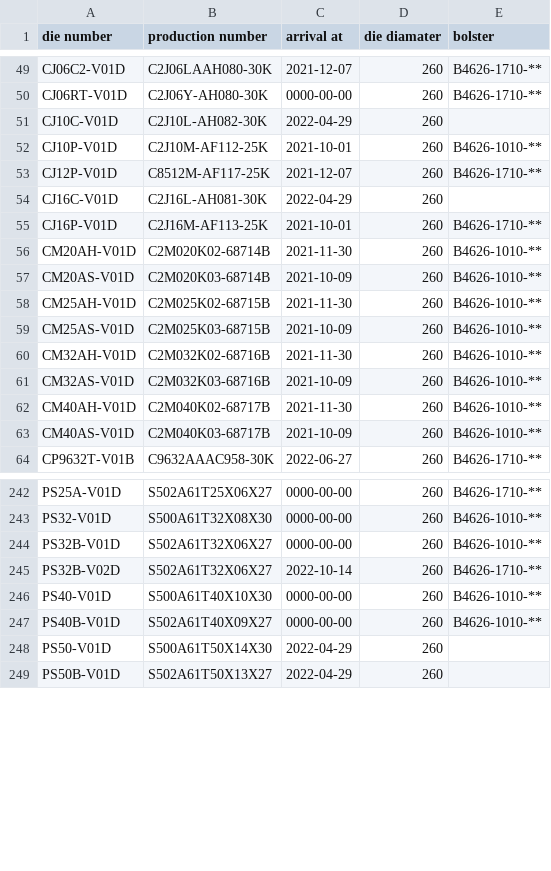
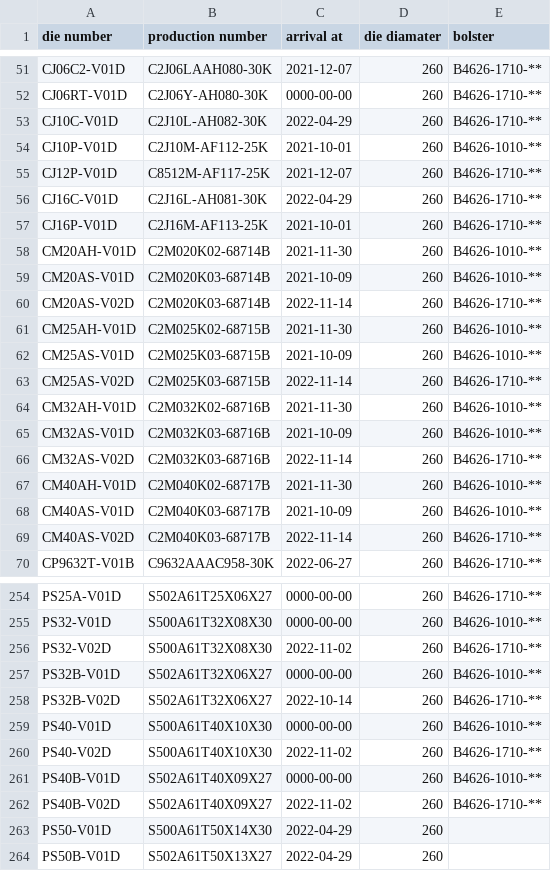
Before and after one commit to MVC0712/exd11, a CSV file: download/DieData.csv, drawn as a sheet; only a part is shown, gaps mark what is left out; the diff covers the shown part only.

```diff
--- a/download/DieData.csv
+++ b/download/DieData.csv
@@ -50,6 +52,6 @@ CJ06C2-V01D,C2J06LAAH080-30K,2021-12-07,260,B4626-1710-**
 CJ06RT-V01D,C2J06Y-AH080-30K,0000-00-00,260,B4626-1710-**
-CJ10C-V01D,C2J10L-AH082-30K,2022-04-29,260,
+CJ10C-V01D,C2J10L-AH082-30K,2022-04-29,260,B4626-1710-**
 CJ10P-V01D,C2J10M-AF112-25K,2021-10-01,260,B4626-1010-**
 CJ12P-V01D,C8512M-AF117-25K,2021-12-07,260,B4626-1710-**
-CJ16C-V01D,C2J16L-AH081-30K,2022-04-29,260,
+CJ16C-V01D,C2J16L-AH081-30K,2022-04-29,260,B4626-1710-**
 CJ16P-V01D,C2J16M-AF113-25K,2021-10-01,260,B4626-1710-**
@@ -57,8 +59,12 @@ CM20AH-V01D,C2M020K02-68714B,2021-11-30,260,B4626-1010-**
 CM20AS-V01D,C2M020K03-68714B,2021-10-09,260,B4626-1010-**
+CM20AS-V02D,C2M020K03-68714B,2022-11-14,260,B4626-1710-**
 CM25AH-V01D,C2M025K02-68715B,2021-11-30,260,B4626-1010-**
 CM25AS-V01D,C2M025K03-68715B,2021-10-09,260,B4626-1010-**
+CM25AS-V02D,C2M025K03-68715B,2022-11-14,260,B4626-1710-**
 CM32AH-V01D,C2M032K02-68716B,2021-11-30,260,B4626-1010-**
 CM32AS-V01D,C2M032K03-68716B,2021-10-09,260,B4626-1010-**
+CM32AS-V02D,C2M032K03-68716B,2022-11-14,260,B4626-1710-**
 CM40AH-V01D,C2M040K02-68717B,2021-11-30,260,B4626-1010-**
 CM40AS-V01D,C2M040K03-68717B,2021-10-09,260,B4626-1010-**
+CM40AS-V02D,C2M040K03-68717B,2022-11-14,260,B4626-1710-**
 CP9632T-V01B,C9632AAAC958-30K,2022-06-27,260,B4626-1710-**
@@ -243,2 +255,3 @@ PS25A-V01D,S502A61T25X06X27,0000-00-00,260,B4626-1710-**
 PS32-V01D,S500A61T32X08X30,0000-00-00,260,B4626-1010-**
+PS32-V02D,S500A61T32X08X30,2022-11-02,260,B4626-1710-**
 PS32B-V01D,S502A61T32X06X27,0000-00-00,260,B4626-1010-**
@@ -246,3 +259,5 @@ PS32B-V02D,S502A61T32X06X27,2022-10-14,260,B4626-1710-**
 PS40-V01D,S500A61T40X10X30,0000-00-00,260,B4626-1010-**
+PS40-V02D,S500A61T40X10X30,2022-11-02,260,B4626-1710-**
 PS40B-V01D,S502A61T40X09X27,0000-00-00,260,B4626-1010-**
+PS40B-V02D,S502A61T40X09X27,2022-11-02,260,B4626-1710-**
 PS50-V01D,S500A61T50X14X30,2022-04-29,260,
```
Also changed, not shown: 9 added rows and 24 edited cells elsewhere in this file, download/Notpress.csv, 12 other files.
